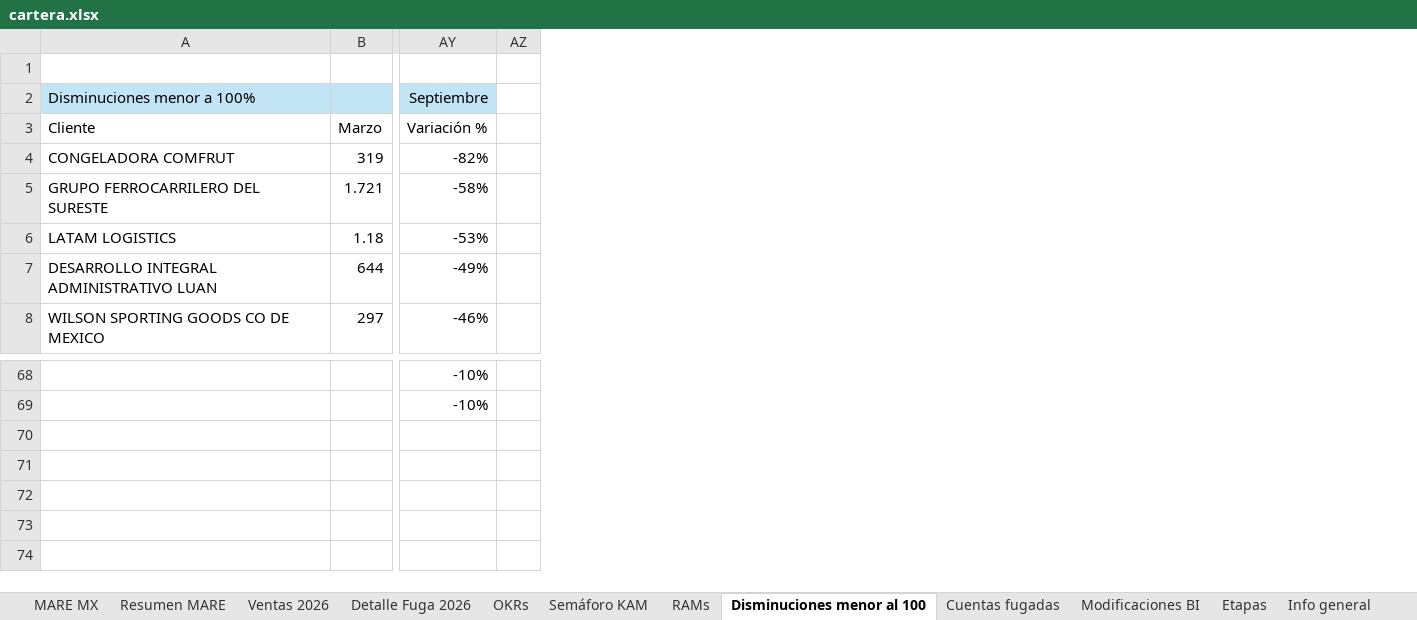
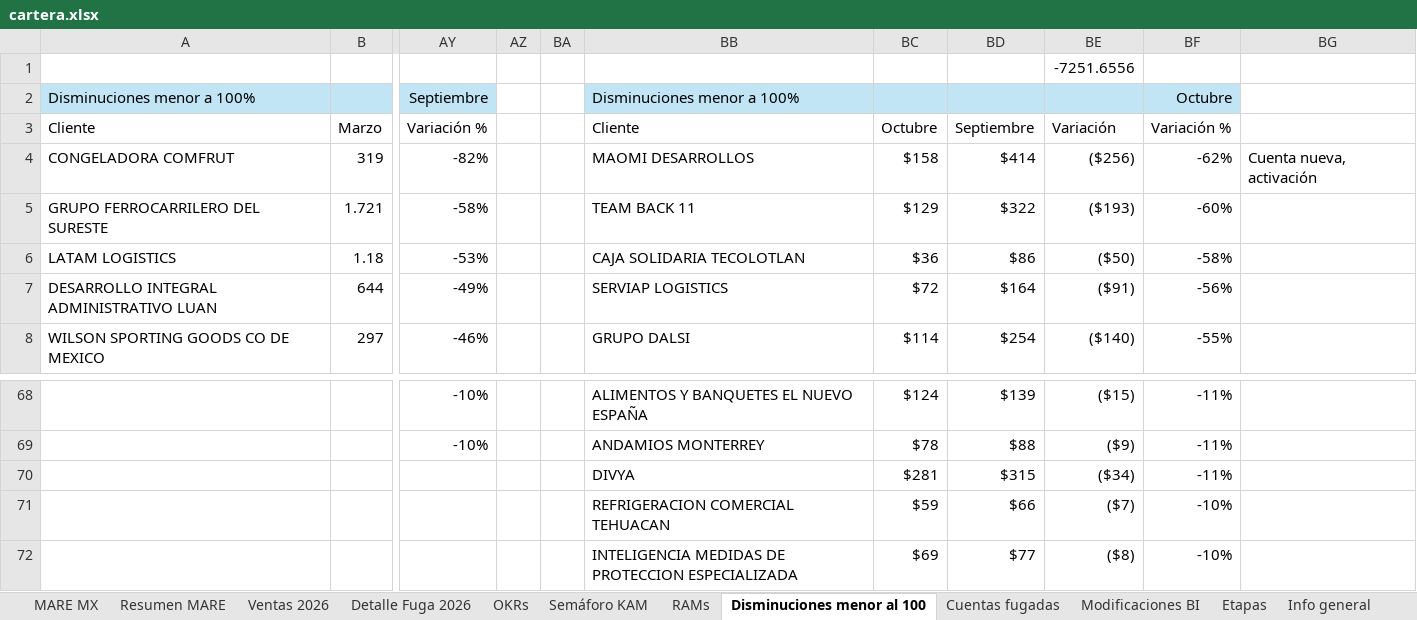
Before and after one commit to fdurancontreras4-ui/monitor-cartera-mx, an Excel workbook: cartera.xlsx, sheet Disminuciones menor al 100, drawn as a sheet; only a part is shown, gaps mark what is left out; values as stored, in another font and other column widths than the file's, no borders; rows hold the shown columns only; the diff names each change by its address in the sheet, - before the commit and + after, or states it on an @@ line.

Commit message:
cartera: actualiza desde Cuentas Postventa (guardado 2026-11-24 17:33)

```diff
--- a/cartera.xlsx (sheet Disminuciones menor al 100)
+++ b/cartera.xlsx (sheet Disminuciones menor al 100)
+column BA, empty
+column BB, rows 2-8: Disminuciones menor a 100% | Cliente | MAOMI DESARROLLOS | TEAM BACK 11 | CAJA SOLIDARIA TECOLOTLAN | SERVIAP LOGISTICS | GRUPO DALSI; rows 68-69: ALIMENTOS Y BANQUETES EL NUEVO ESPAÑA | ANDAMIOS MONTERREY
+column BC, rows 3-8: Octubre | $158 | $129 | $36 | $72 | $114; rows 68-69: $124 | $78
+column BD, rows 3-8: Septiembre | $414 | $322 | $86 | $164 | $254; rows 68-69: $139 | $88
+column BE, rows 1-8: -7251.6556 |  | Variación | ($256) | ($193) | ($50) | ($91) | ($140); rows 68-69: ($15) | ($9)
+column BF, rows 2-8: Octubre | Variación % | -62% | -60% | -58% | -56% | -55%; rows 68-69: -11% | -11%
+column BG, row 4: Cuenta nueva, activación
+row 70:  |  |  |  |  | DIVYA | $281 | $315 | ($34) | -11%
+row 71:  |  |  |  |  | REFRIGERACION COMERCIAL TEHUACAN | $59 | $66 | ($7) | -10%
+row 72:  |  |  |  |  | INTELIGENCIA MEDIDAS DE PROTECCION ESPECIALIZADA | $69 | $77 | ($8) | -10%
```
Also changed, not shown: sheet MARE MX, sheet Ventas 2026, sheet Detalle Fuga 2026, sheet Semáforo KAM, sheet Resumen MARE, formulas that keep their value, hidden cells.
